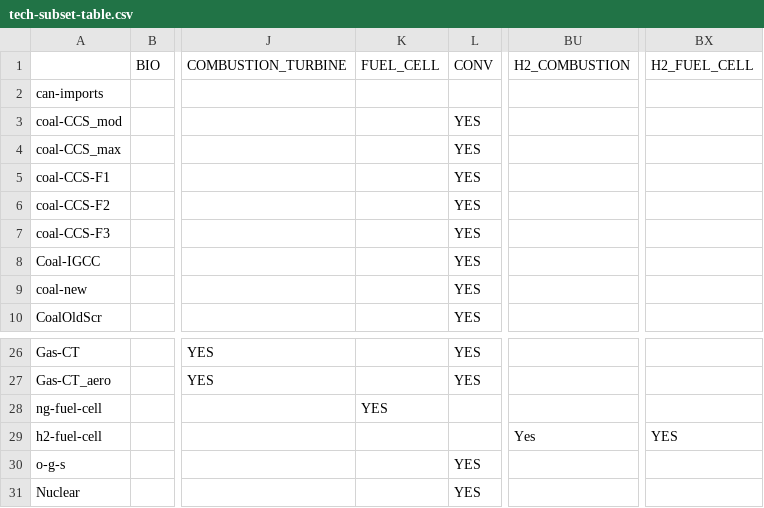
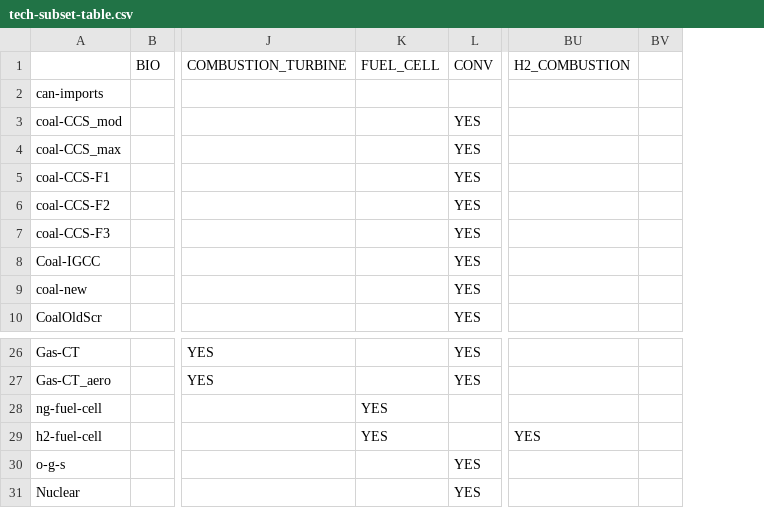
Before and after one commit to ajsbergman/ReEDS, a CSV file: inputs/tech-subset-table.csv, drawn as a sheet; only a part is shown, gaps mark what is left out; removed rows and columns are numbered as before the commit, all else as after; the diff names each change by its address in the sheet, - before the commit and + after, or states it on an @@ line.

Commit message:
Update tech-subset-table.csv

```diff
--- a/inputs/tech-subset-table.csv
+++ b/inputs/tech-subset-table.csv
+column BV, empty
-column BX, row 1: H2_FUEL_CELL; row 29: YES
-K29: (empty)
+K29: YES
-BU29: Yes
+BU29: YES
```
